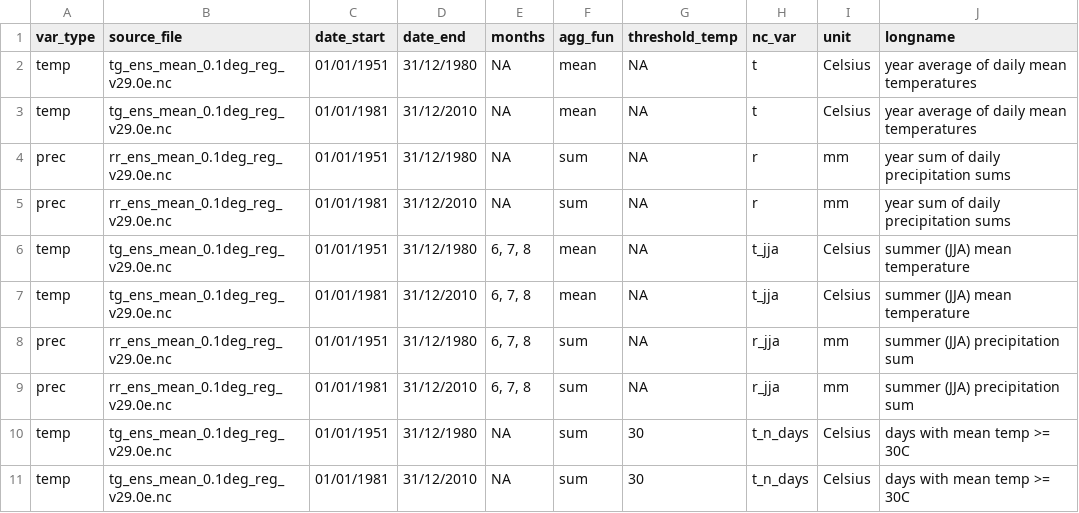
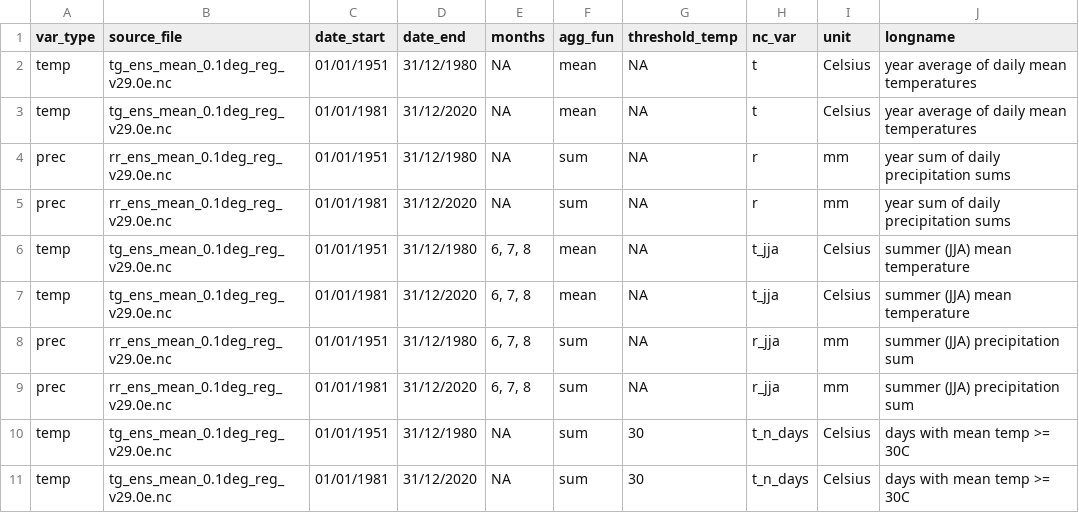
Before and after one commit to jakobarendt/mathesis-depop, a CSV file: weather-config-yearly.csv, drawn as a sheet.

Commit message:
RMSE prototype implementation: add data
- load and join 2021 LAU shapefiles and population for RMSE checks
- extend weather processing/config to cover years up to 2020 (decade index and yearly config date_end updates)
- first trial of prediction in estimation script

Files changed:
- prep-pop-data.R: download/load shapes_2021, transform, create CNTR_LAU_ID, include shapes_2021 in joins, merge 2021 population into population table, compute area deviation and CALC_RMSE_POP_2021, and clean up temporaries.
- join-pop-weather-data.R: add RMSE calculation pipeline for 2021 using model predictions and compute RMSE.
- prep-weather-data.R: extend decade_endings sequence to 2020.
- weather-config-yearly.csv: update date_end from 2010 to 2020 for several variables so yearly summaries cover through 2020.

Purpose: enable evaluation of model predictions against 2021 population data and to include climate data through 2020 for analyses.

```diff
--- a/weather-config-yearly.csv
+++ b/weather-config-yearly.csv
@@ -2,10 +2,10 @@ var_type,source_file,date_start,date_end,months,agg_fun,threshold_temp,nc_var,un
 temp,tg_ens_mean_0.1deg_reg_v29.0e.nc,01/01/1951,31/12/1980,NA,mean,NA,t,Celsius,year average of daily mean temperatures
-temp,tg_ens_mean_0.1deg_reg_v29.0e.nc,01/01/1981,31/12/2010,NA,mean,NA,t,Celsius,year average of daily mean temperatures
+temp,tg_ens_mean_0.1deg_reg_v29.0e.nc,01/01/1981,31/12/2020,NA,mean,NA,t,Celsius,year average of daily mean temperatures
 prec,rr_ens_mean_0.1deg_reg_v29.0e.nc,01/01/1951,31/12/1980,NA,sum,NA,r,mm,year sum of daily precipitation sums
-prec,rr_ens_mean_0.1deg_reg_v29.0e.nc,01/01/1981,31/12/2010,NA,sum,NA,r,mm,year sum of daily precipitation sums
+prec,rr_ens_mean_0.1deg_reg_v29.0e.nc,01/01/1981,31/12/2020,NA,sum,NA,r,mm,year sum of daily precipitation sums
 temp,tg_ens_mean_0.1deg_reg_v29.0e.nc,01/01/1951,31/12/1980,"6, 7, 8",mean,NA,t_jja,Celsius,summer (JJA) mean temperature
-temp,tg_ens_mean_0.1deg_reg_v29.0e.nc,01/01/1981,31/12/2010,"6, 7, 8",mean,NA,t_jja,Celsius,summer (JJA) mean temperature
+temp,tg_ens_mean_0.1deg_reg_v29.0e.nc,01/01/1981,31/12/2020,"6, 7, 8",mean,NA,t_jja,Celsius,summer (JJA) mean temperature
 prec,rr_ens_mean_0.1deg_reg_v29.0e.nc,01/01/1951,31/12/1980,"6, 7, 8",sum,NA,r_jja,mm,summer (JJA) precipitation sum
-prec,rr_ens_mean_0.1deg_reg_v29.0e.nc,01/01/1981,31/12/2010,"6, 7, 8",sum,NA,r_jja,mm,summer (JJA) precipitation sum
+prec,rr_ens_mean_0.1deg_reg_v29.0e.nc,01/01/1981,31/12/2020,"6, 7, 8",sum,NA,r_jja,mm,summer (JJA) precipitation sum
 temp,tg_ens_mean_0.1deg_reg_v29.0e.nc,01/01/1951,31/12/1980,NA,sum,30,t_n_days,Celsius,days with mean temp >= 30C
-temp,tg_ens_mean_0.1deg_reg_v29.0e.nc,01/01/1981,31/12/2010,NA,sum,30,t_n_days,Celsius,days with mean temp >= 30C
+temp,tg_ens_mean_0.1deg_reg_v29.0e.nc,01/01/1981,31/12/2020,NA,sum,30,t_n_days,Celsius,days with mean temp >= 30C
```
Also changed, not shown: 3 other files.
